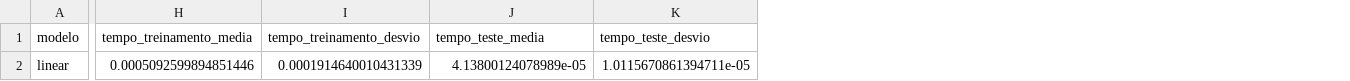
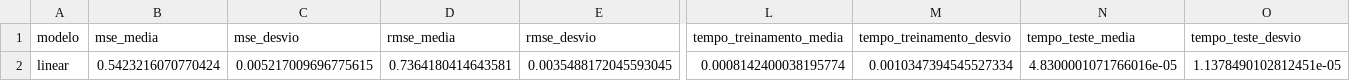
Before and after one commit to devrodofc/Projeto-IA-AV2-2026.2, a CSV file: resultados/regressao/linear_resumo.csv, drawn as a sheet; only a part is shown, gaps mark what is left out; addresses are those after the commit; the diff names each change by its address in the sheet, - before the commit and + after, or states it on an @@ line.

```diff
--- a/resultados/regressao/linear_resumo.csv
+++ b/resultados/regressao/linear_resumo.csv
+column B (mse_media), row 2: 0.5423216070770424
+column C (mse_desvio), row 2: 0.005217009696775615
+column D (rmse_media), row 2: 0.7364180414643581
+column E (rmse_desvio), row 2: 0.0035488172045593045
-L2 (tempo_treinamento_media): 0.0005092599894851446
+L2 (tempo_treinamento_media): 0.0008142400038195774
-M2 (tempo_treinamento_desvio): 0.0001914640010431339
+M2 (tempo_treinamento_desvio): 0.0010347394545527334
-N2 (tempo_teste_media): 4.13800124078989e-05
+N2 (tempo_teste_media): 4.8300001071766016e-05
-O2 (tempo_teste_desvio): 1.0115670861394711e-05
+O2 (tempo_teste_desvio): 1.1378490102812451e-05
```
Also changed, not shown: resultados/classificacao_resumo.csv, resultados/regressao/knn_euclidiana_folds.csv, 29 other files.
